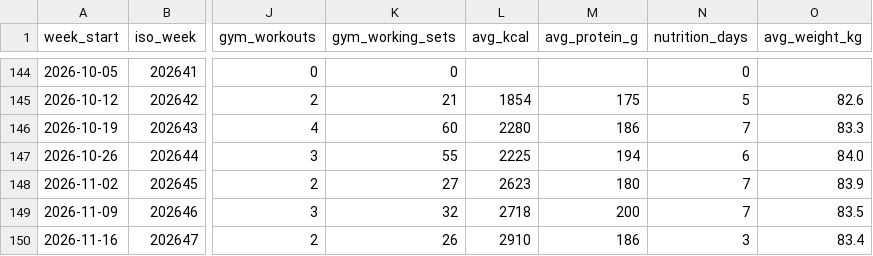
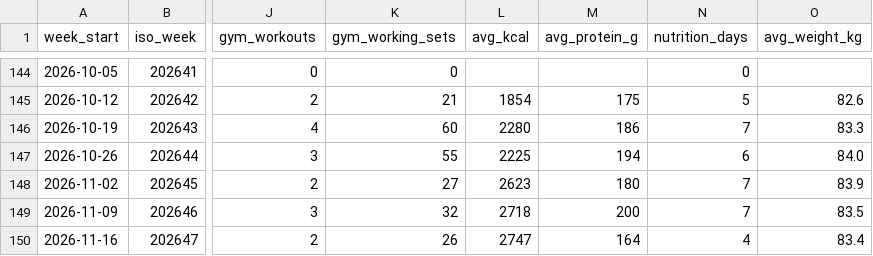
Before and after one commit to PavelJanosekk/RunningCoach, a CSV file: fitness-hub/weeks.csv, drawn as a sheet; only a part is shown, gaps mark what is left out; the diff names each change by its address in the sheet, - before the commit and + after, or states it on an @@ line.

Commit message:
data: Fitness Hub export 2026-11-20
Changed: nutrition_daily.csv, nutrition_items.csv, profile.md, targets_daily.csv, weeks.csv

```diff
--- a/fitness-hub/weeks.csv
+++ b/fitness-hub/weeks.csv
-L150 (avg_kcal): 2910
+L150 (avg_kcal): 2747
-M150 (avg_protein_g): 186
+M150 (avg_protein_g): 164
-N150 (nutrition_days): 3
+N150 (nutrition_days): 4
```
Also changed, not shown: fitness-hub/nutrition_daily.csv, fitness-hub/nutrition_items.csv, 2 other files.
